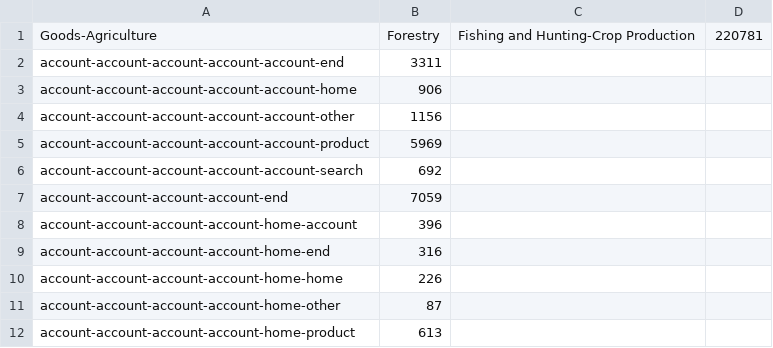
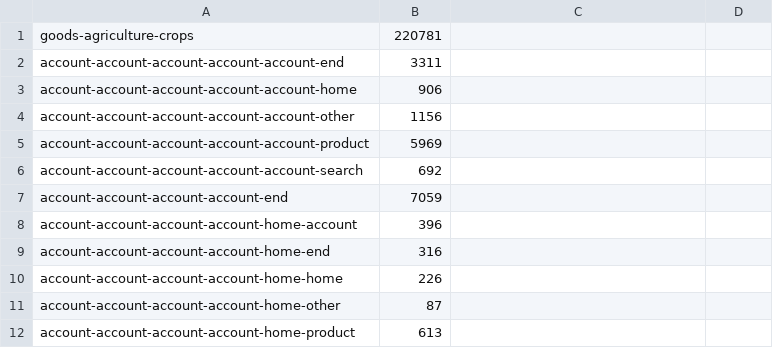
Before and after one commit to DanielKM/Sunburst-Chart, a CSV file: example.csv, drawn as a sheet; removed rows and columns are numbered as before the commit, all else as after; the diff names each change by its address in the sheet, - before the commit and + after, or states it on an @@ line.

```diff
--- a/example.csv
+++ b/example.csv
-row 1: Goods-Agriculture | Forestry | Fishing and Hunting-Crop Production | 220781
+row 1: goods-agriculture-crops | 220781
```
Also changed, not shown: 1 other file.
